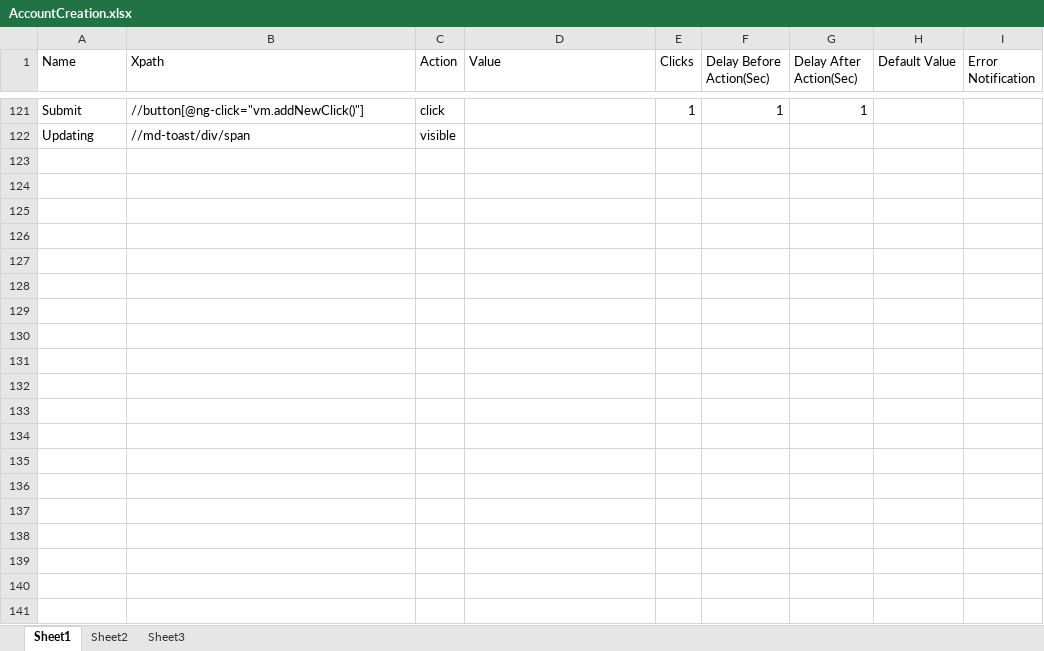
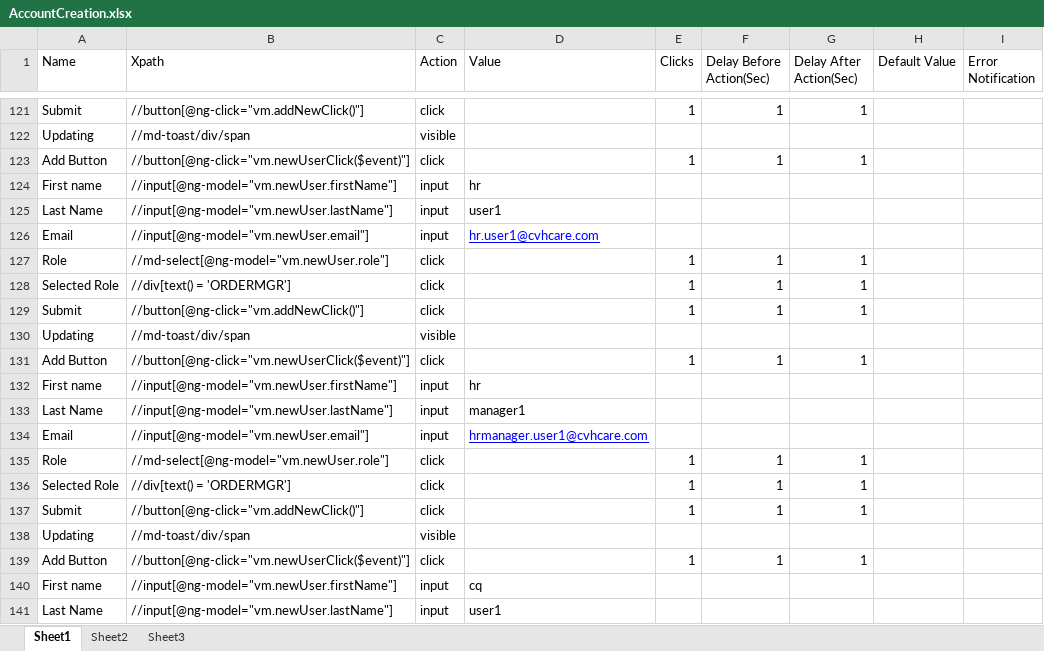
Before and after one commit to Ustingit/Automation, an Excel workbook: resources/AccountCreation.xlsx, sheet Sheet1, drawn as a sheet; only a part is shown, gaps mark what is left out; values as stored, in another font and other column widths than the file's, no borders; the diff covers the shown part only; the diff names each change by its address in the sheet, - before the commit and + after, or states it on an @@ line.

```diff
--- a/resources/AccountCreation.xlsx (sheet Sheet1)
+++ b/resources/AccountCreation.xlsx (sheet Sheet1)
+row 123: Add Button | //button[@ng-click="vm.newUserClick($event)"] | click |  | 1 | 1 | 1
+row 124: First name | //input[@ng-model="vm.newUser.firstName"] | input | hr
+row 125: Last Name | //input[@ng-model="vm.newUser.lastName"] | input | user1
+row 126: Email | //input[@ng-model="vm.newUser.email"] | input | hr.user1@cvhcare.com
+row 127: Role | //md-select[@ng-model="vm.newUser.role"] | click |  | 1 | 1 | 1
+row 128: Selected Role | //div[text() = 'ORDERMGR'] | click |  | 1 | 1 | 1
+row 129: Submit | //button[@ng-click="vm.addNewClick()"] | click |  | 1 | 1 | 1
+row 130: Updating | //md-toast/div/span | visible
+row 131: Add Button | //button[@ng-click="vm.newUserClick($event)"] | click |  | 1 | 1 | 1
+row 132: First name | //input[@ng-model="vm.newUser.firstName"] | input | hr
+row 133: Last Name | //input[@ng-model="vm.newUser.lastName"] | input | manager1
+row 134: Email | //input[@ng-model="vm.newUser.email"] | input | hrmanager.user1@cvhcare.com
+row 135: Role | //md-select[@ng-model="vm.newUser.role"] | click |  | 1 | 1 | 1
+row 136: Selected Role | //div[text() = 'ORDERMGR'] | click |  | 1 | 1 | 1
+row 137: Submit | //button[@ng-click="vm.addNewClick()"] | click |  | 1 | 1 | 1
+row 138: Updating | //md-toast/div/span | visible
+row 139: Add Button | //button[@ng-click="vm.newUserClick($event)"] | click |  | 1 | 1 | 1
+row 140: First name | //input[@ng-model="vm.newUser.firstName"] | input | cq
+row 141: Last Name | //input[@ng-model="vm.newUser.lastName"] | input | user1
```
Also changed, not shown: 13 added rows elsewhere in this sheet, resources/ClinicianAccount.xlsx, resources/Testdata.xlsx, 9 other files.
